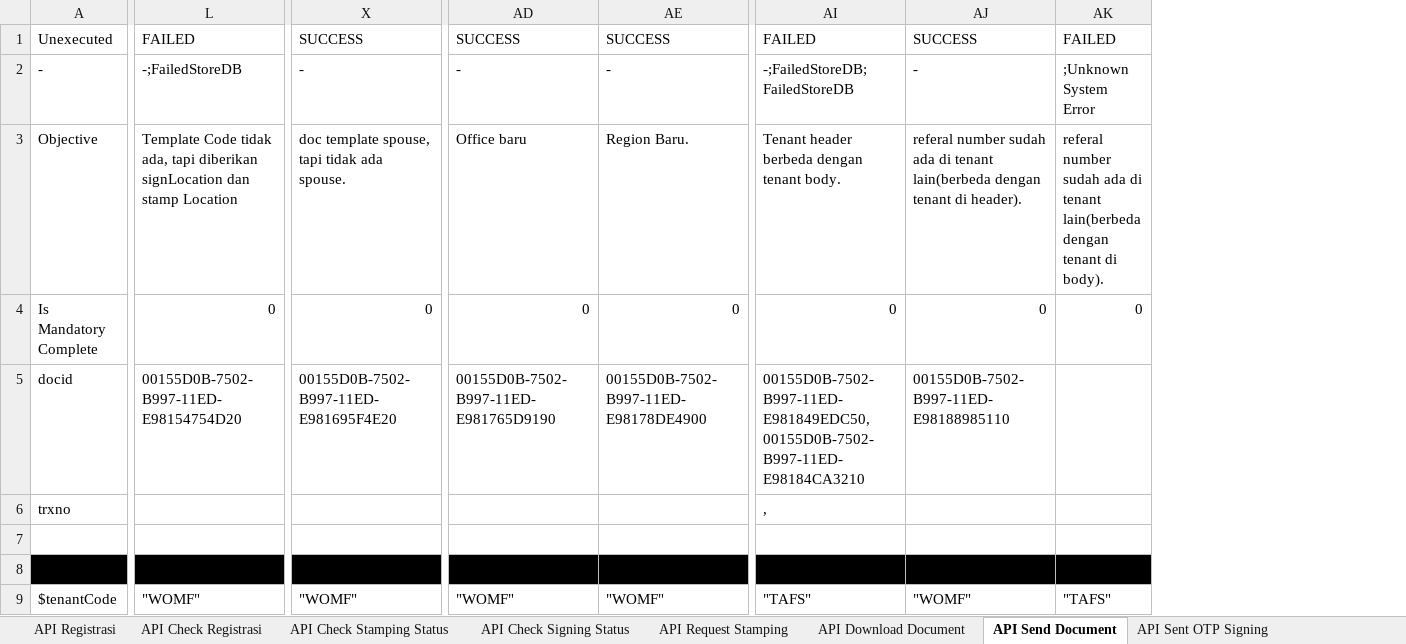
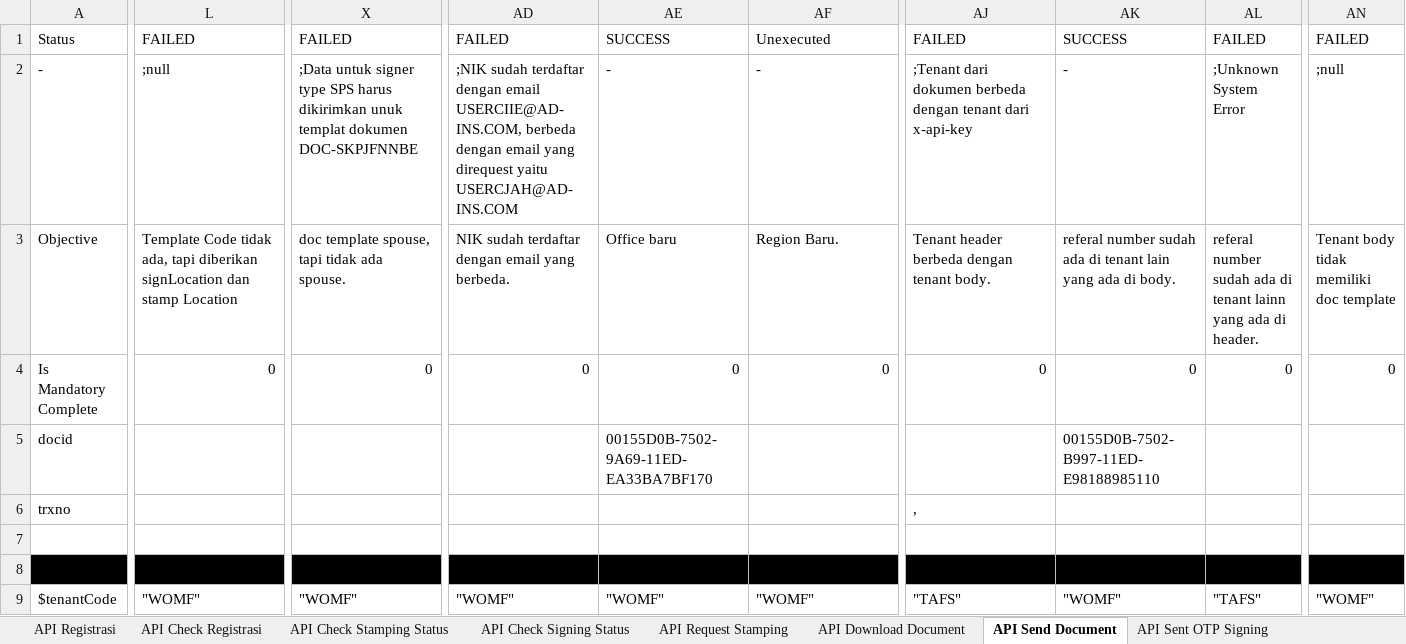
Before and after one commit to qcadins/ATeSign, an Excel workbook: Excel/2.1 Esign - Full API Services.xlsx, sheet API Send Document, drawn as a sheet; only a part is shown, gaps mark what is left out; values as stored, in another font and other column widths than the file's, no borders; addresses are those after the commit; the diff covers the shown part only; the diff names each change by its address in the sheet, - before the commit and + after, or states it on an @@ line.

```diff
--- a/Excel/2.1 Esign - Full API Services.xlsx (sheet API Send Document)
+++ b/Excel/2.1 Esign - Full API Services.xlsx (sheet API Send Document)
+column AD, rows 1-9: FAILED | ;NIK sudah terdaftar dengan email USERCIIE@AD-INS.COM, berbeda dengan email yang direquest yaitu USERCJAH@AD-INS.COM | NIK sudah terdaftar dengan email yang berbeda. | 0 |  |  |  |  | "WOMF"
+column AN, rows 1-9: FAILED | ;null | Tenant body tidak memiliki doc template | 0 |  |  |  |  | "WOMF"
-A1: Unexecuted
+A1: Status
-X1: SUCCESS
+X1: FAILED
-AF1: SUCCESS
+AF1: Unexecuted
-L2: -;FailedStoreDB
+L2: ;null
-X2: -
+X2: ;Data untuk signer type SPS harus dikirimkan unuk templat dokumen DOC-SKPJFNNBE
-AJ2: -;FailedStoreDB;FailedStoreDB
+AJ2: ;Tenant dari dokumen berbeda dengan tenant dari x-api-key
-AK3: …di tenant lain(berbeda dengan tenant di header).
+AK3: …di tenant lain yang ada di body.
-AL3: …di tenant lain(berbeda dengan tenant di body).
+AL3: …di tenant lainn yang ada di header.
-L5: 00155D0B-7502-B997-11ED-E98154754D20
+L5: (empty)
-X5: 00155D0B-7502-B997-11ED-E981695F4E20
+X5: (empty)
-AE5: 00155D0B-7502-B997-11ED-E981765D9190
+AE5: 00155D0B-7502-9A69-11ED-EA33BA7BF170
-AF5: 00155D0B-7502-B997-11ED-E98178DE4900
+AF5: (empty)
-AJ5: 00155D0B-7502-B997-11ED-E981849EDC50, 00155D0B-7502-B997-11ED-E98184CA3210
+AJ5: (empty)
```
Also changed, not shown: 1 added row and 9 edited cells elsewhere in this sheet, sheet API Sent OTP Signing, other sheet tabs, formulas that keep their value.
